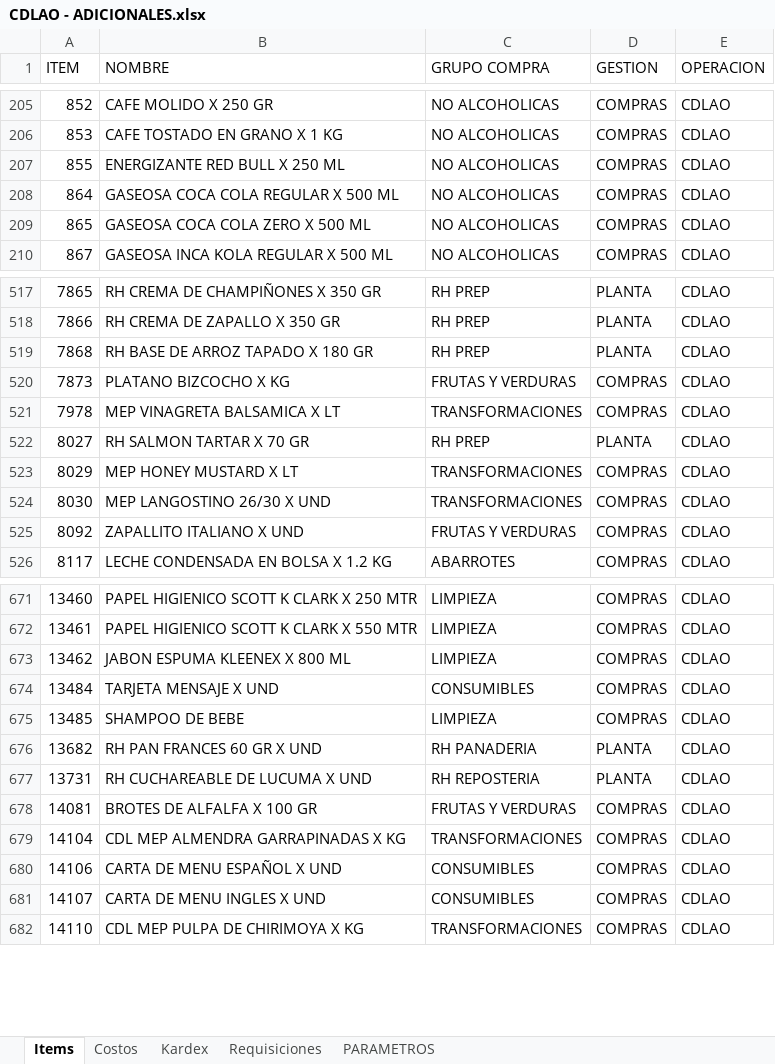
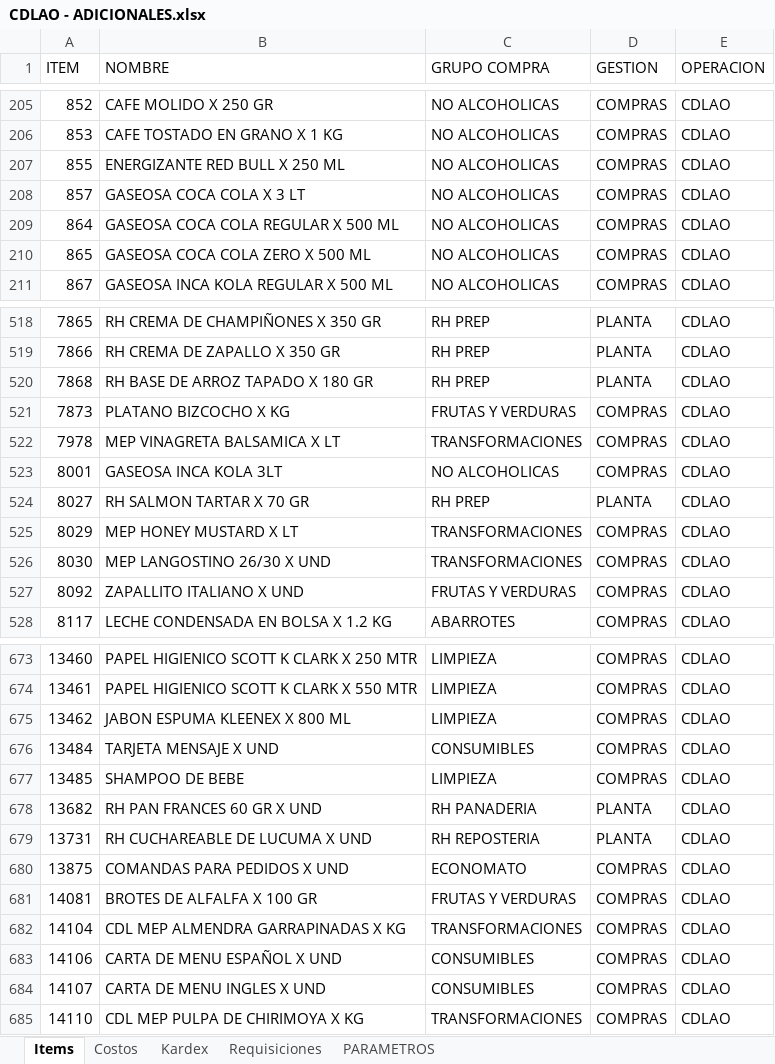
Before and after one commit to AlvaroCornejo/EBC_PEDIDOS_ADICIONALES, an Excel workbook: data/CDLAO - ADICIONALES.xlsx, sheet Items, drawn as a sheet; only a part is shown, gaps mark what is left out; values as stored, in another font and other column widths than the file's, no borders; table styles not drawn; the diff names each change by its address in the sheet, - before the commit and + after, or states it on an @@ line.

```diff
--- a/data/CDLAO - ADICIONALES.xlsx (sheet Items)
+++ b/data/CDLAO - ADICIONALES.xlsx (sheet Items)
+row 208: 857 | GASEOSA COCA COLA X 3 LT | NO ALCOHOLICAS | COMPRAS | CDLAO
+row 523: 8001 | GASEOSA INCA KOLA 3LT | NO ALCOHOLICAS | COMPRAS | CDLAO
+row 680: 13875 | COMANDAS PARA PEDIDOS X UND | ECONOMATO | COMPRAS | CDLAO
```
Also changed, not shown: sheet Kardex, sheet PARAMETROS, data/AASI - ADICIONALES.xlsx, data/CDL28 - ADICIONALES.xlsx, 7 other files.
